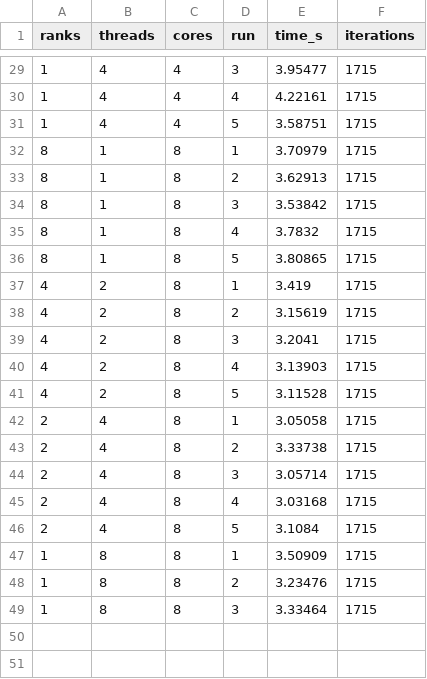
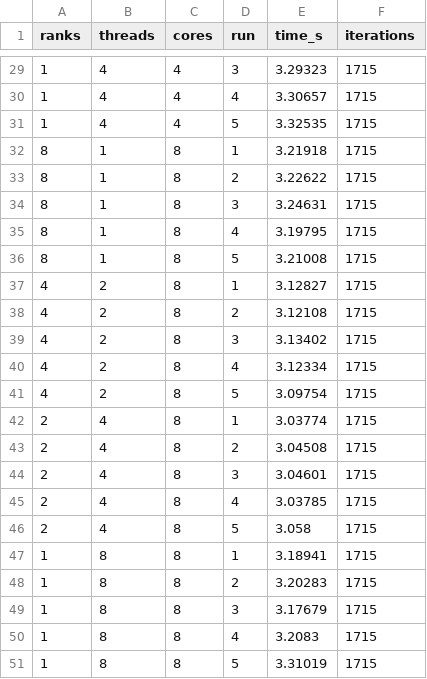
Before and after one commit to nikoslaz/conjugate-gradient-mpi-omp, a CSV file: bench/results.csv, drawn as a sheet; only a part is shown, gaps mark what is left out; the diff covers the shown part only.

```diff
--- a/bench/results.csv
+++ b/bench/results.csv
@@ -29,21 +29,23 @@ ranks,threads,cores,run,time_s,iterations
-1,4,4,3,3.95477,1715
-1,4,4,4,4.22161,1715
-1,4,4,5,3.58751,1715
-8,1,8,1,3.70979,1715
-8,1,8,2,3.62913,1715
-8,1,8,3,3.53842,1715
-8,1,8,4,3.7832,1715
-8,1,8,5,3.80865,1715
-4,2,8,1,3.419,1715
-4,2,8,2,3.15619,1715
-4,2,8,3,3.2041,1715
-4,2,8,4,3.13903,1715
-4,2,8,5,3.11528,1715
-2,4,8,1,3.05058,1715
-2,4,8,2,3.33738,1715
-2,4,8,3,3.05714,1715
-2,4,8,4,3.03168,1715
-2,4,8,5,3.1084,1715
-1,8,8,1,3.50909,1715
-1,8,8,2,3.23476,1715
-1,8,8,3,3.33464,1715
+1,4,4,3,3.29323,1715
+1,4,4,4,3.30657,1715
+1,4,4,5,3.32535,1715
+8,1,8,1,3.21918,1715
+8,1,8,2,3.22622,1715
+8,1,8,3,3.24631,1715
+8,1,8,4,3.19795,1715
+8,1,8,5,3.21008,1715
+4,2,8,1,3.12827,1715
+4,2,8,2,3.12108,1715
+4,2,8,3,3.13402,1715
+4,2,8,4,3.12334,1715
+4,2,8,5,3.09754,1715
+2,4,8,1,3.03774,1715
+2,4,8,2,3.04508,1715
+2,4,8,3,3.04601,1715
+2,4,8,4,3.03785,1715
+2,4,8,5,3.058,1715
+1,8,8,1,3.18941,1715
+1,8,8,2,3.20283,1715
+1,8,8,3,3.17679,1715
+1,8,8,4,3.2083,1715
+1,8,8,5,3.31019,1715
```
Also changed, not shown: 27 edited cells elsewhere in this file, 4 other files.
